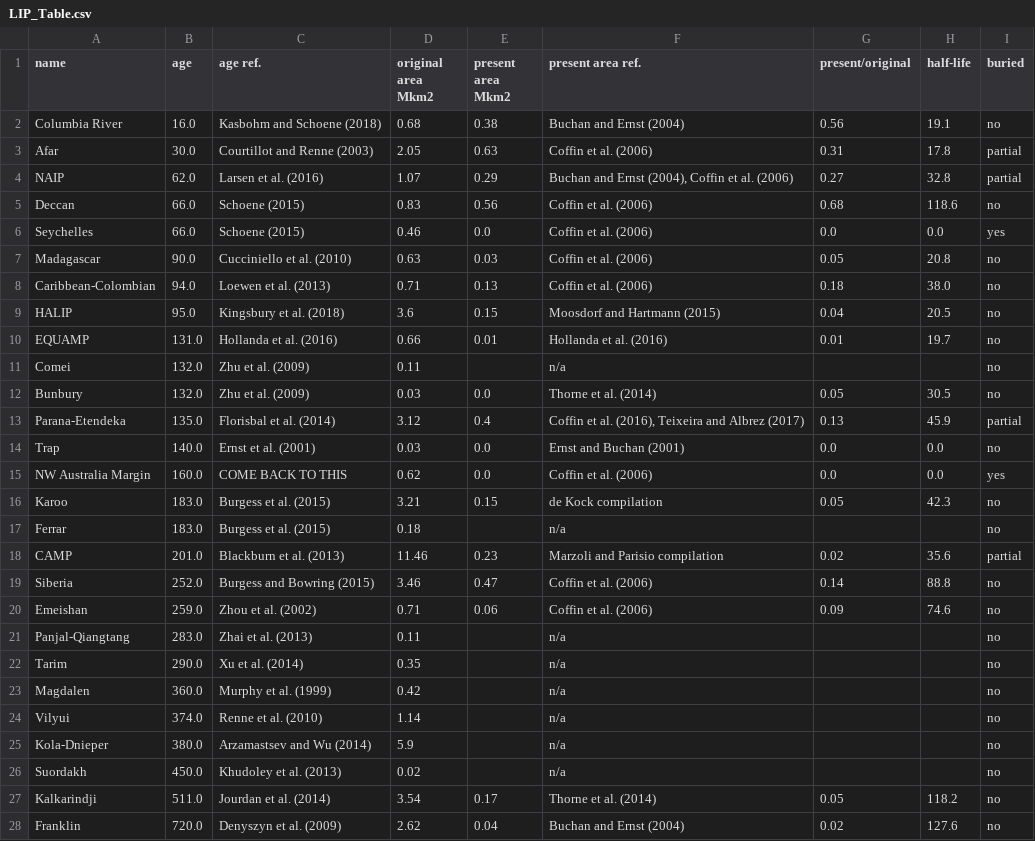
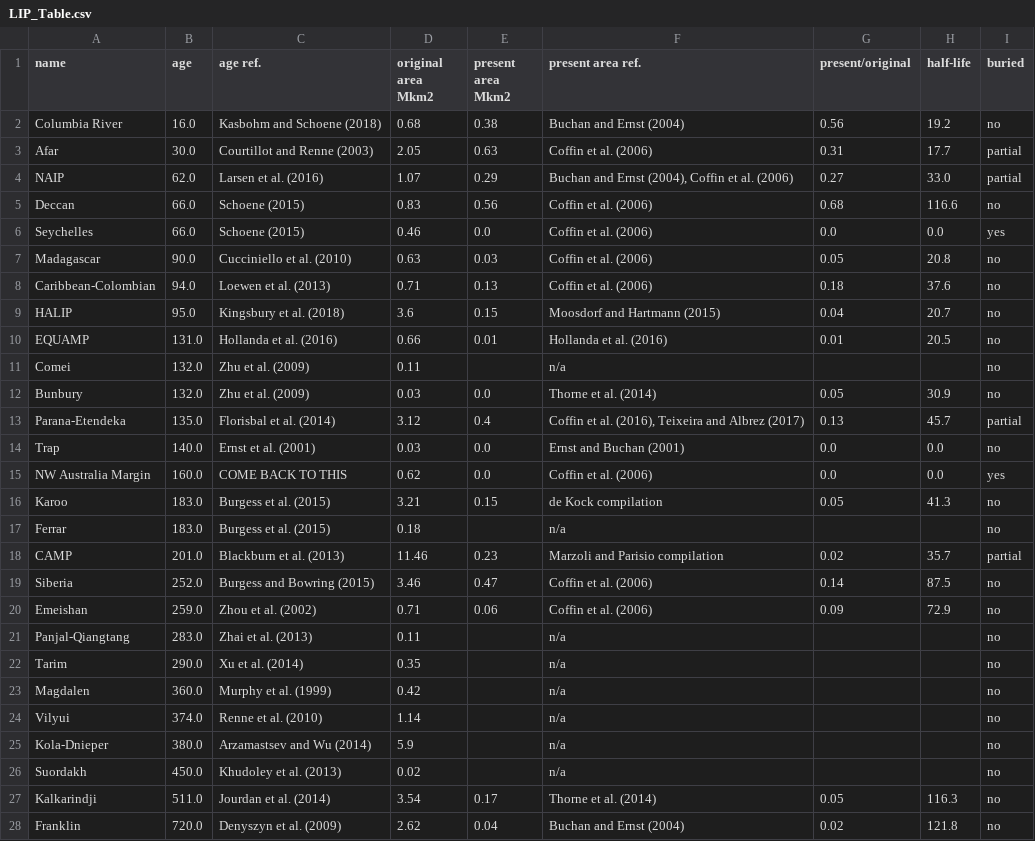
Before and after one commit to Swanson-Hysell-Group/2020_large_igneous_provinces, a CSV file: Manuscript/Figures/LIP_Table.csv, drawn as a sheet.

Commit message:
calculate individual halflives BEFORE rounding, and update figure labels

```diff
--- a/Manuscript/Figures/LIP_Table.csv
+++ b/Manuscript/Figures/LIP_Table.csv
@@ -1,21 +1,21 @@
 name,age,age ref.,original area Mkm2,present area Mkm2,present area ref.,present/original,half-life,buried
-Columbia River,16.0,Kasbohm and Schoene (2018),0.68,0.38,Buchan and Ernst (2004),0.56,19.1,no
-Afar,30.0,Courtillot and Renne (2003),2.05,0.63,Coffin et al. (2006),0.31,17.8,partial
-NAIP,62.0,Larsen et al. (2016),1.07,0.29,"Buchan and Ernst (2004), Coffin et al. (2006)",0.27,32.8,partial
-Deccan,66.0,Schoene (2015),0.83,0.56,Coffin et al. (2006),0.68,118.6,no
+Columbia River,16.0,Kasbohm and Schoene (2018),0.68,0.38,Buchan and Ernst (2004),0.56,19.2,no
+Afar,30.0,Courtillot and Renne (2003),2.05,0.63,Coffin et al. (2006),0.31,17.7,partial
+NAIP,62.0,Larsen et al. (2016),1.07,0.29,"Buchan and Ernst (2004), Coffin et al. (2006)",0.27,33.0,partial
+Deccan,66.0,Schoene (2015),0.83,0.56,Coffin et al. (2006),0.68,116.6,no
 Seychelles,66.0,Schoene (2015),0.46,0.0,Coffin et al. (2006),0.0,0.0,yes
 Madagascar,90.0,Cucciniello et al. (2010),0.63,0.03,Coffin et al. (2006),0.05,20.8,no
-Caribbean-Colombian,94.0,Loewen et al. (2013),0.71,0.13,Coffin et al. (2006),0.18,38.0,no
-HALIP,95.0,Kingsbury et al. (2018),3.6,0.15,Moosdorf and Hartmann (2015),0.04,20.5,no
-EQUAMP,131.0,Hollanda et al. (2016),0.66,0.01,Hollanda et al. (2016),0.01,19.7,no
+Caribbean-Colombian,94.0,Loewen et al. (2013),0.71,0.13,Coffin et al. (2006),0.18,37.6,no
+HALIP,95.0,Kingsbury et al. (2018),3.6,0.15,Moosdorf and Hartmann (2015),0.04,20.7,no
+EQUAMP,131.0,Hollanda et al. (2016),0.66,0.01,Hollanda et al. (2016),0.01,20.5,no
 Comei,132.0,Zhu et al. (2009),0.11,,n/a,,,no
-Bunbury,132.0,Zhu et al. (2009),0.03,0.0,Thorne et al. (2014),0.05,30.5,no
-Parana-Etendeka,135.0,Florisbal et al. (2014),3.12,0.4,"Coffin et al. (2016), Teixeira and Albrez (2017)",0.13,45.9,partial
+Bunbury,132.0,Zhu et al. (2009),0.03,0.0,Thorne et al. (2014),0.05,30.9,no
+Parana-Etendeka,135.0,Florisbal et al. (2014),3.12,0.4,"Coffin et al. (2016), Teixeira and Albrez (2017)",0.13,45.7,partial
 Trap,140.0,Ernst et al. (2001),0.03,0.0,Ernst and Buchan (2001),0.0,0.0,no
 NW Australia Margin,160.0,COME BACK TO THIS,0.62,0.0,Coffin et al. (2006),0.0,0.0,yes
-Karoo,183.0,Burgess et al. (2015),3.21,0.15,de Kock compilation,0.05,42.3,no
+Karoo,183.0,Burgess et al. (2015),3.21,0.15,de Kock compilation,0.05,41.3,no
 Ferrar,183.0,Burgess et al. (2015),0.18,,n/a,,,no
-CAMP,201.0,Blackburn et al. (2013),11.46,0.23,Marzoli and Parisio compilation,0.02,35.6,partial
-Siberia,252.0,Burgess and Bowring (2015),3.46,0.47,Coffin et al. (2006),0.14,88.8,no
-Emeishan,259.0,Zhou et al. (2002),0.71,0.06,Coffin et al. (2006),0.09,74.6,no
+CAMP,201.0,Blackburn et al. (2013),11.46,0.23,Marzoli and Parisio compilation,0.02,35.7,partial
+Siberia,252.0,Burgess and Bowring (2015),3.46,0.47,Coffin et al. (2006),0.14,87.5,no
+Emeishan,259.0,Zhou et al. (2002),0.71,0.06,Coffin et al. (2006),0.09,72.9,no
 Panjal-Qiangtang,283.0,Zhai et al. (2013),0.11,,n/a,,,no
@@ -26,3 +26,3 @@ Kola-Dnieper,380.0,Arzamastsev and Wu (2014),5.9,,n/a,,,no
 Suordakh,450.0,Khudoley et al. (2013),0.02,,n/a,,,no
-Kalkarindji,511.0,Jourdan et al. (2014),3.54,0.17,Thorne et al. (2014),0.05,118.2,no
-Franklin,720.0,Denyszyn et al. (2009),2.62,0.04,Buchan and Ernst (2004),0.02,127.6,no
+Kalkarindji,511.0,Jourdan et al. (2014),3.54,0.17,Thorne et al. (2014),0.05,116.3,no
+Franklin,720.0,Denyszyn et al. (2009),2.62,0.04,Buchan and Ernst (2004),0.02,121.8,no
```
Also changed, not shown: 3 other files.
